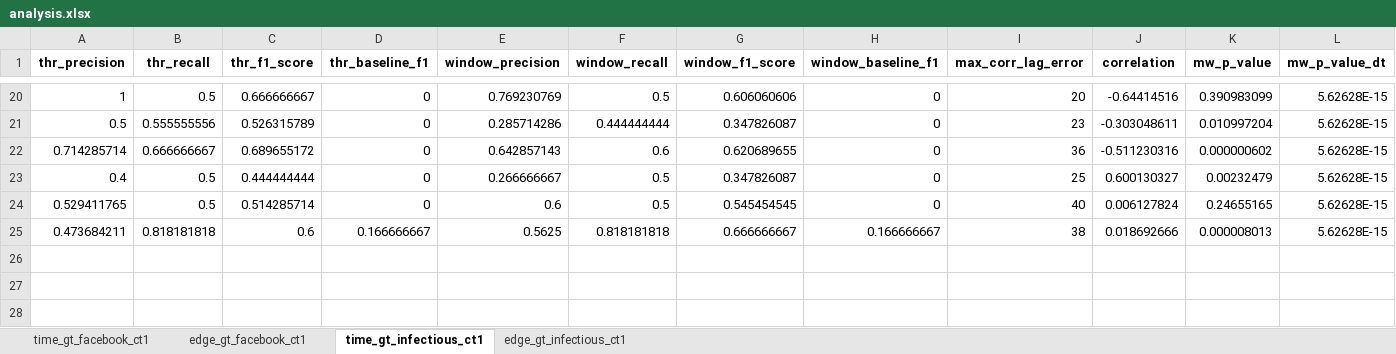
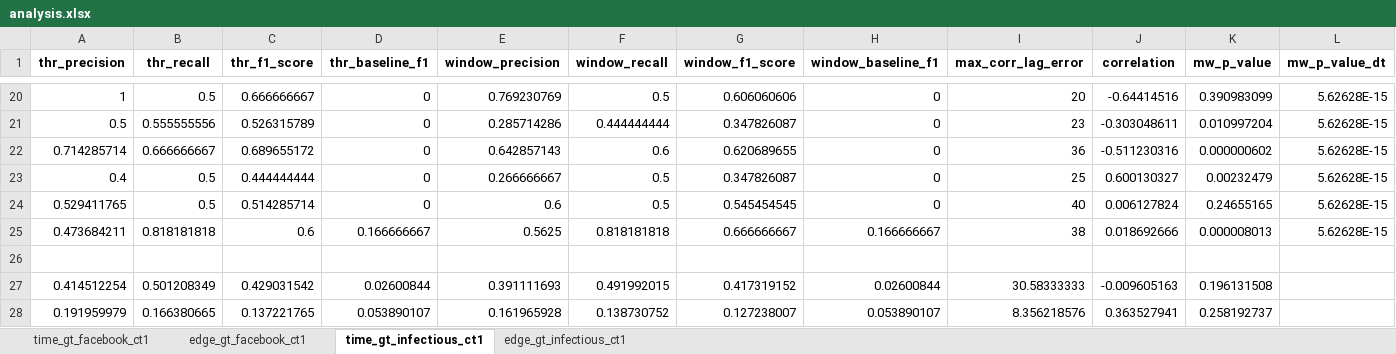
Before and after one commit to NGMLGroup/Koopman-TGNN-Interpretability, an Excel workbook: analysis.xlsx, sheet time_gt_infectious_ct1, drawn as a sheet; only a part is shown, gaps mark what is left out; values as stored, in another font and other column widths than the file's, no borders; the diff names each change by its address in the sheet, - before the commit and + after, or states it on an @@ line.

Commit message:
+ analysis

```diff
--- a/analysis.xlsx (sheet time_gt_infectious_ct1)
+++ b/analysis.xlsx (sheet time_gt_infectious_ct1)
+row 26: (empty)
+row 27: 0.414512254 | 0.501208349 | 0.429031542 | 0.02600844 | 0.391111693 | 0.491992015 | 0.417319152 | 0.02600844 | 30.58333333 | -0.009605163 | 0.196131508
+row 28: 0.191959979 | 0.166380665 | 0.137221765 | 0.053890107 | 0.161965928 | 0.138730752 | 0.127238007 | 0.053890107 | 8.356218576 | 0.363527941 | 0.258192737
```
Also changed, not shown: sheet edge_gt_infectious_ct1.
